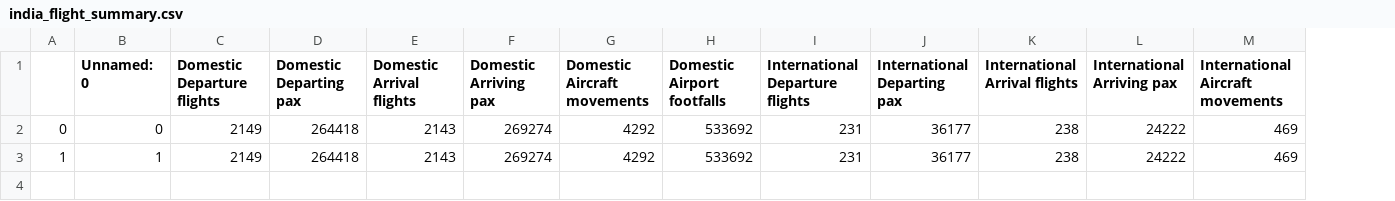
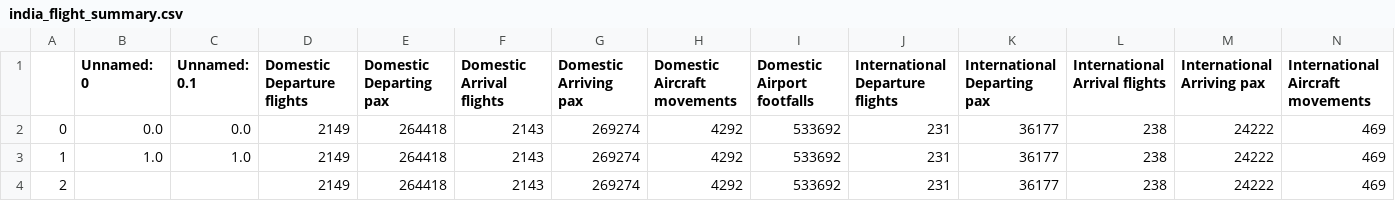
Before and after one commit to ianforme/india-covid-ql-helper, a CSV file: india_flight_summary.csv, drawn as a sheet; only a part is shown; rows hold the shown columns only; the diff names each change by its address in the sheet, - before the commit and + after, or states it on an @@ line.

Commit message:
Update On 19 Sep 2021

```diff
--- a/india_flight_summary.csv
+++ b/india_flight_summary.csv
+column C (Unnamed: 0.1), rows 2-3: 0.0 | 1.0
-B2 (Unnamed: 0): 0
+B2 (Unnamed: 0): 0.0
-B3 (Unnamed: 0): 1
+B3 (Unnamed: 0): 1.0
+row 4: 2 |  |  | 2149 | 264418 | 2143 | 269274 | 4292 | 533692 | 231 | 36177 | 238 | 24222 | 469
```
